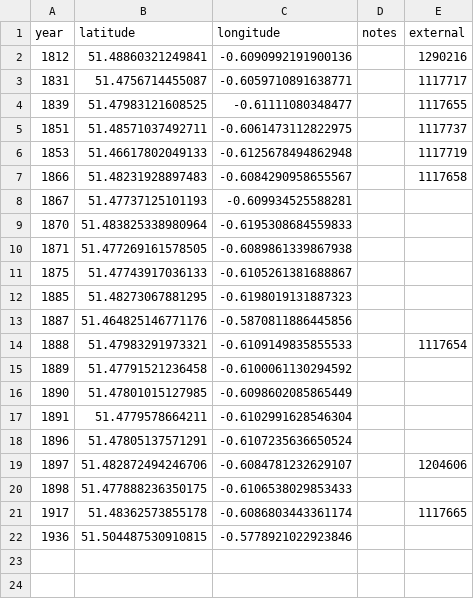
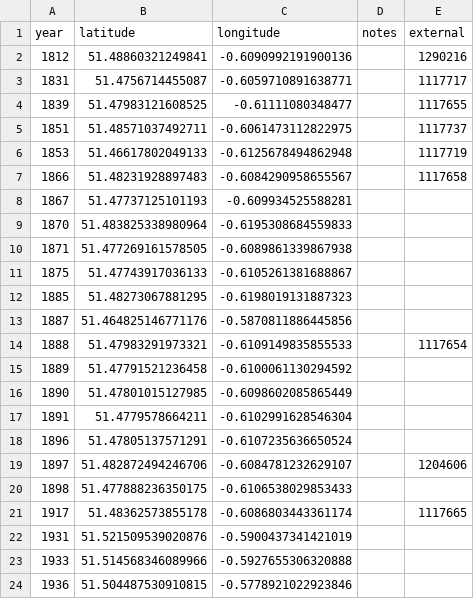
Before and after one commit to aelmekeev/year-on-facade, a CSV file: csv/UK/Berkshire.csv, drawn as a sheet.

```diff
--- a/csv/UK/Berkshire.csv
+++ b/csv/UK/Berkshire.csv
@@ -21,2 +21,4 @@ year,latitude,longitude,notes,external
 1917,51.48362573855178,-0.6086803443361174,,1117665
+1931,51.521509539020876,-0.5900437341421019,,
+1933,51.514568346089966,-0.5927655306320888,,
 1936,51.504487530910815,-0.5778921022923846,,
```
Also changed, not shown: csv/UK/Buckinghamshire.csv, 15 other files.
